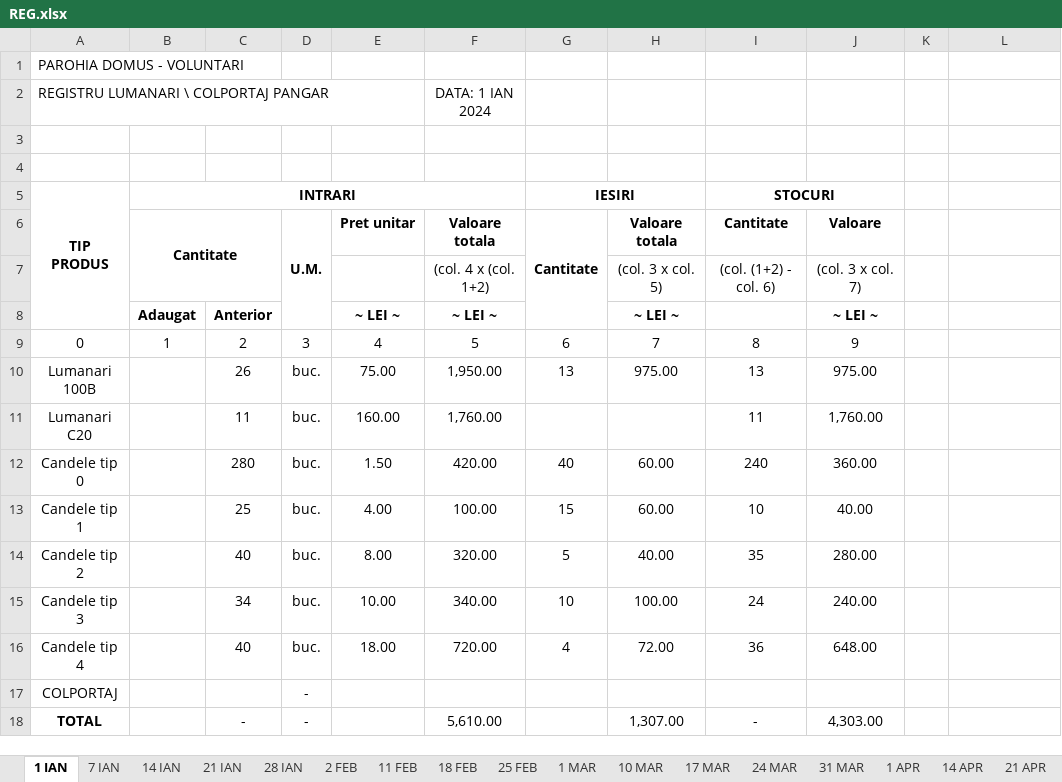
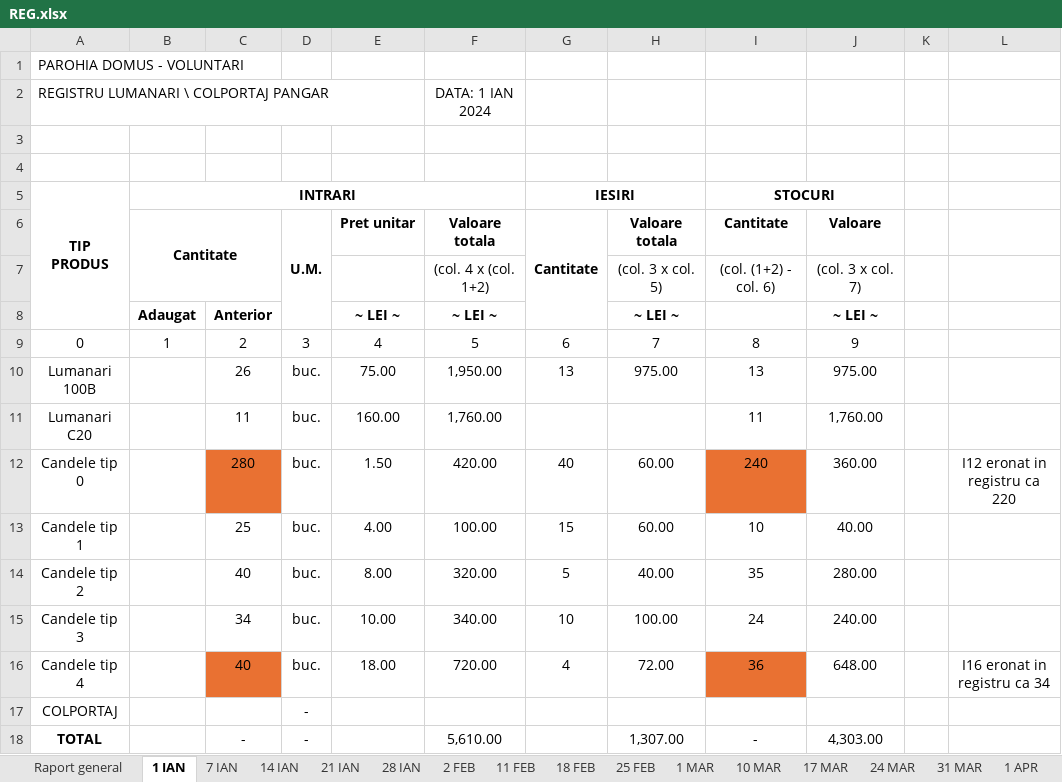
Before and after one commit to Eleuthar/pyKB, an Excel workbook: excel/REG.xlsx, sheet 1 IAN, drawn as a sheet; values as stored, in another font and other column widths than the file's, no borders; the diff names each change by its address in the sheet, - before the commit and + after, or states it on an @@ line.

```diff
--- a/excel/REG.xlsx (sheet 1 IAN)
+++ b/excel/REG.xlsx (sheet 1 IAN)
-C12 fill: none
+C12 fill: #E97132
-I12 fill: none
+I12 fill: #E97132
-L12: (empty)
+L12: I12 eronat in registru ca 220
-C16 fill: none
+C16 fill: #E97132
-I16 fill: none
+I16 fill: #E97132
-L16: (empty)
+L16: I16 eronat in registru ca 34
```
Also changed, not shown: sheet Raport general, other sheet tabs, 5 other files.
